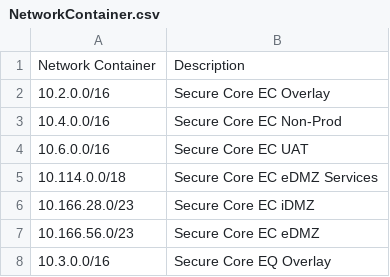
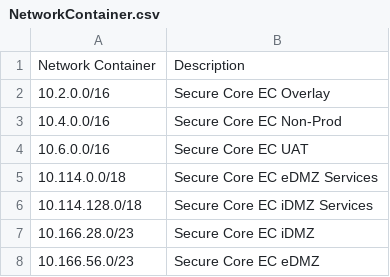
Before and after one commit to thepkumar28/infoblox, a CSV file: NetworkContainer.csv, drawn as a sheet; only a part is shown; the shorter side is filled out with more unchanged rows; the diff names each change by its address in the sheet, - before the commit and + after, or states it on an @@ line.

```diff
--- a/NetworkContainer.csv
+++ b/NetworkContainer.csv
+row 6: 10.114.128.0/18 | Secure Core EC iDMZ Services
```
Also changed, not shown: 1 other file.
